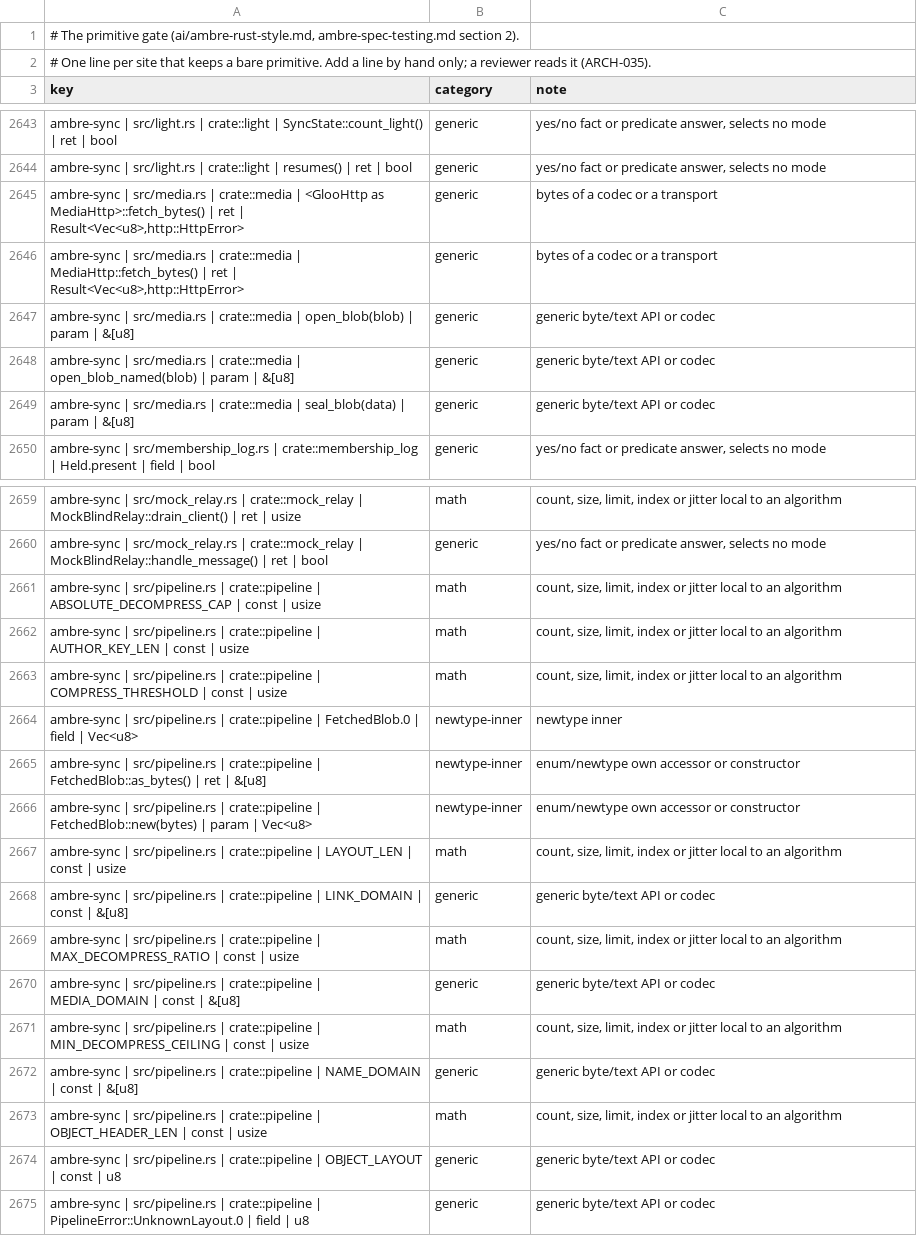
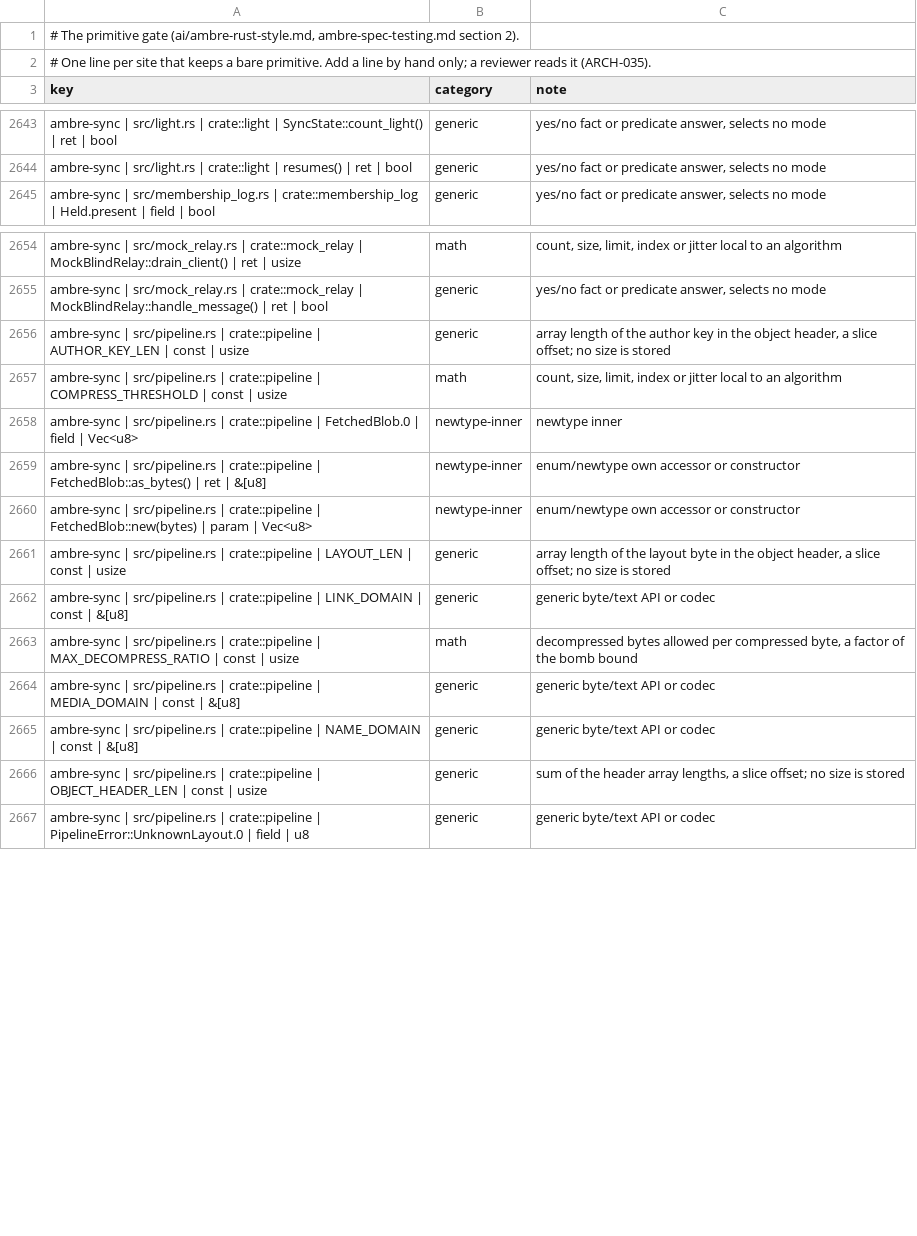
Before and after one commit to ambre-suite/ambre, a TSV file: specs/1-Foundations/ambre-primitives.tsv, drawn as a sheet; only a part is shown, gaps mark what is left out; the diff covers the shown part only.

```diff
--- a/specs/1-Foundations/ambre-primitives.tsv
+++ b/specs/1-Foundations/ambre-primitives.tsv
@@ -2644,7 +2644,2 @@ ambre-sync | src/light.rs | crate::light | SyncState::count_light() | ret | bool
 ambre-sync | src/light.rs | crate::light | resumes() | ret | bool	generic	yes/no fact or predicate answer, selects no mode
-ambre-sync | src/media.rs | crate::media | <GlooHttp as MediaHttp>::fetch_bytes() | ret | Result<Vec<u8>,http::HttpError>	generic	bytes of a codec or a transport
-ambre-sync | src/media.rs | crate::media | MediaHttp::fetch_bytes() | ret | Result<Vec<u8>,http::HttpError>	generic	bytes of a codec or a transport
-ambre-sync | src/media.rs | crate::media | open_blob(blob) | param | &[u8]	generic	generic byte/text API or codec
-ambre-sync | src/media.rs | crate::media | open_blob_named(blob) | param | &[u8]	generic	generic byte/text API or codec
-ambre-sync | src/media.rs | crate::media | seal_blob(data) | param | &[u8]	generic	generic byte/text API or codec
 ambre-sync | src/membership_log.rs | crate::membership_log | Held.present | field | bool	generic	yes/no fact or predicate answer, selects no mode
@@ -2660,4 +2655,3 @@ ambre-sync | src/mock_relay.rs | crate::mock_relay | MockBlindRelay::drain_clien
 ambre-sync | src/mock_relay.rs | crate::mock_relay | MockBlindRelay::handle_message() | ret | bool	generic	yes/no fact or predicate answer, selects no mode
-ambre-sync | src/pipeline.rs | crate::pipeline | ABSOLUTE_DECOMPRESS_CAP | const | usize	math	count, size, limit, index or jitter local to an algorithm
-ambre-sync | src/pipeline.rs | crate::pipeline | AUTHOR_KEY_LEN | const | usize	math	count, size, limit, index or jitter local to an algorithm
+ambre-sync | src/pipeline.rs | crate::pipeline | AUTHOR_KEY_LEN | const | usize	generic	array length of the author key in the object header, a slice offset; no size is stored
 ambre-sync | src/pipeline.rs | crate::pipeline | COMPRESS_THRESHOLD | const | usize	math	count, size, limit, index or jitter local to an algorithm
@@ -2666,10 +2660,8 @@ ambre-sync | src/pipeline.rs | crate::pipeline | FetchedBlob::as_bytes() | ret |
 ambre-sync | src/pipeline.rs | crate::pipeline | FetchedBlob::new(bytes) | param | Vec<u8>	newtype-inner	enum/newtype own accessor or constructor
-ambre-sync | src/pipeline.rs | crate::pipeline | LAYOUT_LEN | const | usize	math	count, size, limit, index or jitter local to an algorithm
+ambre-sync | src/pipeline.rs | crate::pipeline | LAYOUT_LEN | const | usize	generic	array length of the layout byte in the object header, a slice offset; no size is stored
 ambre-sync | src/pipeline.rs | crate::pipeline | LINK_DOMAIN | const | &[u8]	generic	generic byte/text API or codec
-ambre-sync | src/pipeline.rs | crate::pipeline | MAX_DECOMPRESS_RATIO | const | usize	math	count, size, limit, index or jitter local to an algorithm
+ambre-sync | src/pipeline.rs | crate::pipeline | MAX_DECOMPRESS_RATIO | const | usize	math	decompressed bytes allowed per compressed byte, a factor of the bomb bound
 ambre-sync | src/pipeline.rs | crate::pipeline | MEDIA_DOMAIN | const | &[u8]	generic	generic byte/text API or codec
-ambre-sync | src/pipeline.rs | crate::pipeline | MIN_DECOMPRESS_CEILING | const | usize	math	count, size, limit, index or jitter local to an algorithm
 ambre-sync | src/pipeline.rs | crate::pipeline | NAME_DOMAIN | const | &[u8]	generic	generic byte/text API or codec
-ambre-sync | src/pipeline.rs | crate::pipeline | OBJECT_HEADER_LEN | const | usize	math	count, size, limit, index or jitter local to an algorithm
-ambre-sync | src/pipeline.rs | crate::pipeline | OBJECT_LAYOUT | const | u8	generic	generic byte/text API or codec
+ambre-sync | src/pipeline.rs | crate::pipeline | OBJECT_HEADER_LEN | const | usize	generic	sum of the header array lengths, a slice offset; no size is stored
 ambre-sync | src/pipeline.rs | crate::pipeline | PipelineError::UnknownLayout.0 | field | u8	generic	generic byte/text API or codec
```
Also changed, not shown: 6 added rows, 10 removed rows and 1 edited cell elsewhere in this file, 5 other files.
